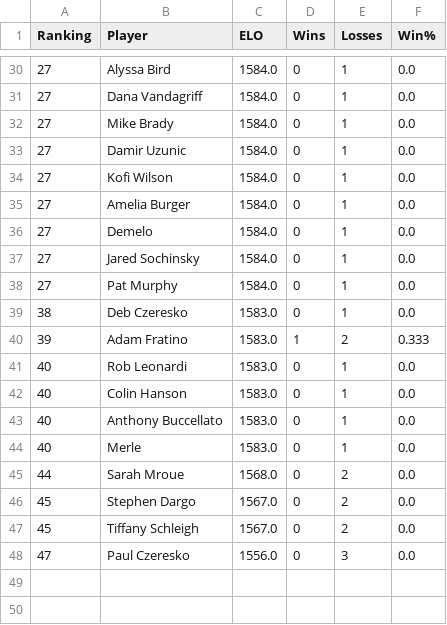
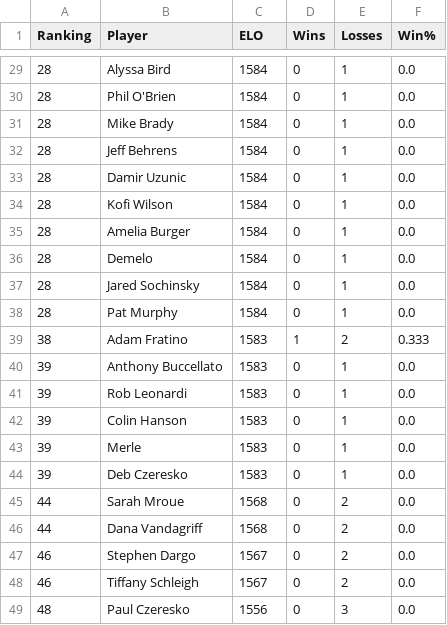
Before and after one commit to mdunlap15/shuffleboard_rankings, a CSV file: Rankings_Table.csv, drawn as a sheet; only a part is shown, gaps mark what is left out; the diff covers the shown part only.

Commit message:
Updated Rankings Table CSV

```diff
--- a/Rankings_Table.csv
+++ b/Rankings_Table.csv
@@ -30,19 +29,21 @@ Ranking,Player,ELO,Wins,Losses,Win%
-27,Alyssa Bird,1584.0,0,1,0.0
-27,Dana Vandagriff,1584.0,0,1,0.0
-27,Mike Brady,1584.0,0,1,0.0
-27,Damir Uzunic,1584.0,0,1,0.0
-27,Kofi Wilson,1584.0,0,1,0.0
-27,Amelia Burger,1584.0,0,1,0.0
-27,Demelo,1584.0,0,1,0.0
-27,Jared Sochinsky,1584.0,0,1,0.0
-27,Pat Murphy,1584.0,0,1,0.0
-38,Deb Czeresko,1583.0,0,1,0.0
-39,Adam Fratino,1583.0,1,2,0.333
-40,Rob Leonardi,1583.0,0,1,0.0
-40,Colin Hanson,1583.0,0,1,0.0
-40,Anthony Buccellato,1583.0,0,1,0.0
-40,Merle,1583.0,0,1,0.0
-44,Sarah Mroue,1568.0,0,2,0.0
-45,Stephen Dargo,1567.0,0,2,0.0
-45,Tiffany Schleigh,1567.0,0,2,0.0
-47,Paul Czeresko,1556.0,0,3,0.0
+28,Alyssa Bird,1584,0,1,0.0
+28,Phil O'Brien,1584,0,1,0.0
+28,Mike Brady,1584,0,1,0.0
+28,Jeff Behrens,1584,0,1,0.0
+28,Damir Uzunic,1584,0,1,0.0
+28,Kofi Wilson,1584,0,1,0.0
+28,Amelia Burger,1584,0,1,0.0
+28,Demelo,1584,0,1,0.0
+28,Jared Sochinsky,1584,0,1,0.0
+28,Pat Murphy,1584,0,1,0.0
+38,Adam Fratino,1583,1,2,0.333
+39,Anthony Buccellato,1583,0,1,0.0
+39,Rob Leonardi,1583,0,1,0.0
+39,Colin Hanson,1583,0,1,0.0
+39,Merle,1583,0,1,0.0
+39,Deb Czeresko,1583,0,1,0.0
+44,Sarah Mroue,1568,0,2,0.0
+44,Dana Vandagriff,1568,0,2,0.0
+46,Stephen Dargo,1567,0,2,0.0
+46,Tiffany Schleigh,1567,0,2,0.0
+48,Paul Czeresko,1556,0,3,0.0
```
Also changed, not shown: 5 added rows, 6 removed rows and 37 edited cells elsewhere in this file.
